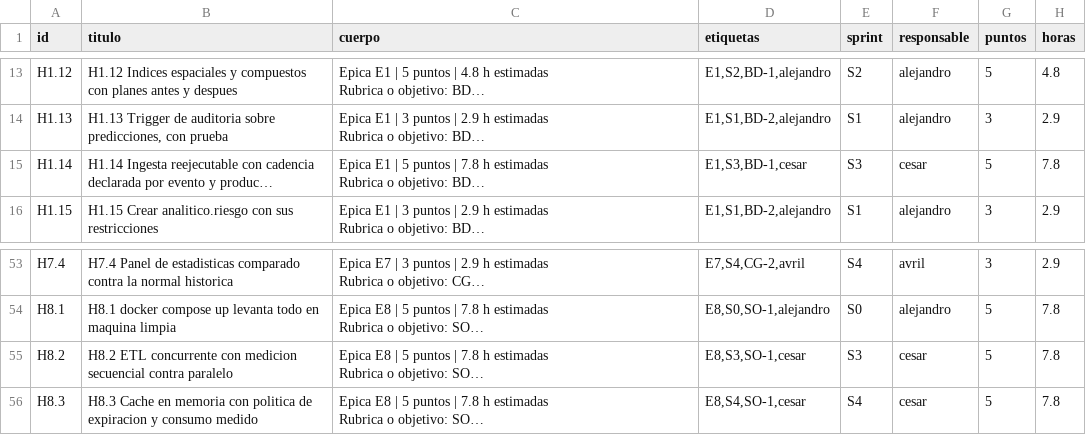
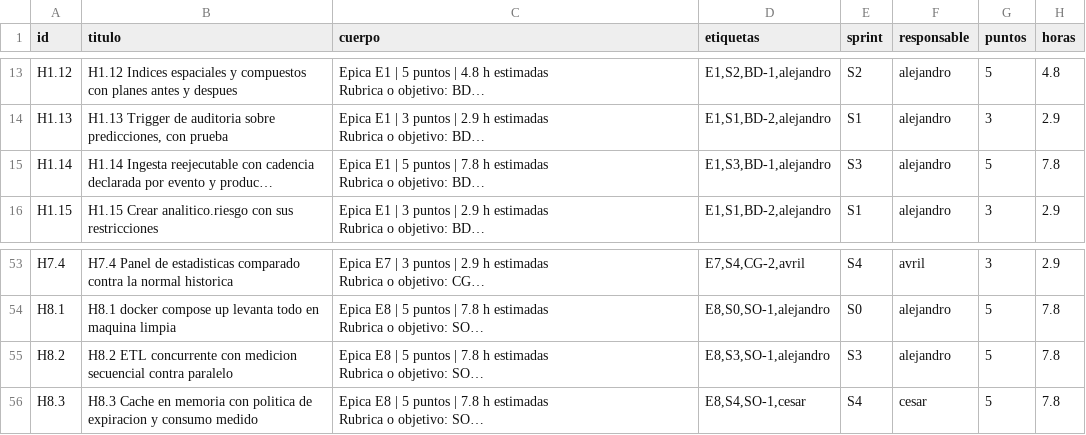
Before and after one commit to HumanoidCat/geoguardian, a CSV file: docs/backlog.csv, drawn as a sheet; only a part is shown, gaps mark what is left out; long unchanged cells end in …; the diff names each change by its address in the sheet, - before the commit and + after, or states it on an @@ line.

Commit message:
D-38: Cesar entrega H1.10; H1.14 y H8.2 pasan al PM; H2.6 y H8.3 diferidas con condicion; I-29

```diff
--- a/docs/backlog.csv
+++ b/docs/backlog.csv
-D15 (etiquetas): E1,S3,BD-1,cesar
+D15 (etiquetas): E1,S3,BD-1,alejandro
-F15 (responsable): cesar
+F15 (responsable): alejandro
-D55 (etiquetas): E8,S3,SO-1,cesar
+D55 (etiquetas): E8,S3,SO-1,alejandro
-F55 (responsable): cesar
+F55 (responsable): alejandro
```
Also changed, not shown: 6 other files.
